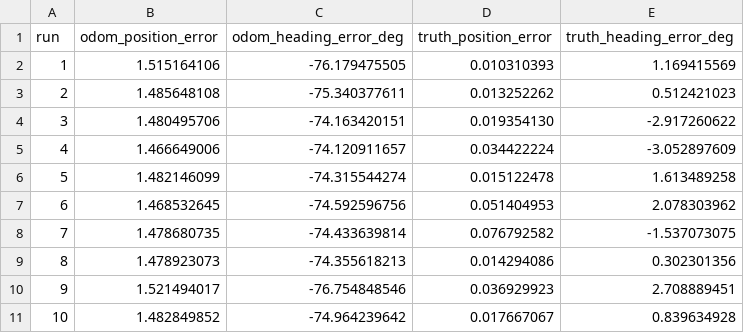
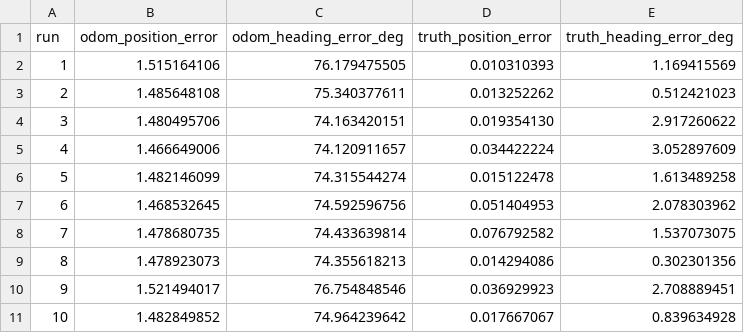
Before and after one commit to adtyuhd/22SmartCar, a CSV file: M3/M3-1/m3_ws/data/final_10laps/summary.csv, drawn as a sheet.

Commit message:
fix: use absolute normalized heading error

```diff
--- a/M3/M3-1/m3_ws/data/final_10laps/summary.csv
+++ b/M3/M3-1/m3_ws/data/final_10laps/summary.csv
@@ -1,11 +1,11 @@
 run,odom_position_error,odom_heading_error_deg,truth_position_error,truth_heading_error_deg
-1,1.515164106,-76.179475505,0.010310393,1.169415569
-2,1.485648108,-75.340377611,0.013252262,0.512421023
-3,1.480495706,-74.163420151,0.019354130,-2.917260622
-4,1.466649006,-74.120911657,0.034422224,-3.052897609
-5,1.482146099,-74.315544274,0.015122478,1.613489258
-6,1.468532645,-74.592596756,0.051404953,2.078303962
-7,1.478680735,-74.433639814,0.076792582,-1.537073075
-8,1.478923073,-74.355618213,0.014294086,0.302301356
-9,1.521494017,-76.754848546,0.036929923,2.708889451
-10,1.482849852,-74.964239642,0.017667067,0.839634928
+1,1.515164106,76.179475505,0.010310393,1.169415569
+2,1.485648108,75.340377611,0.013252262,0.512421023
+3,1.480495706,74.163420151,0.019354130,2.917260622
+4,1.466649006,74.120911657,0.034422224,3.052897609
+5,1.482146099,74.315544274,0.015122478,1.613489258
+6,1.468532645,74.592596756,0.051404953,2.078303962
+7,1.478680735,74.433639814,0.076792582,1.537073075
+8,1.478923073,74.355618213,0.014294086,0.302301356
+9,1.521494017,76.754848546,0.036929923,2.708889451
+10,1.482849852,74.964239642,0.017667067,0.839634928
```
Also changed, not shown: 1 other file.
